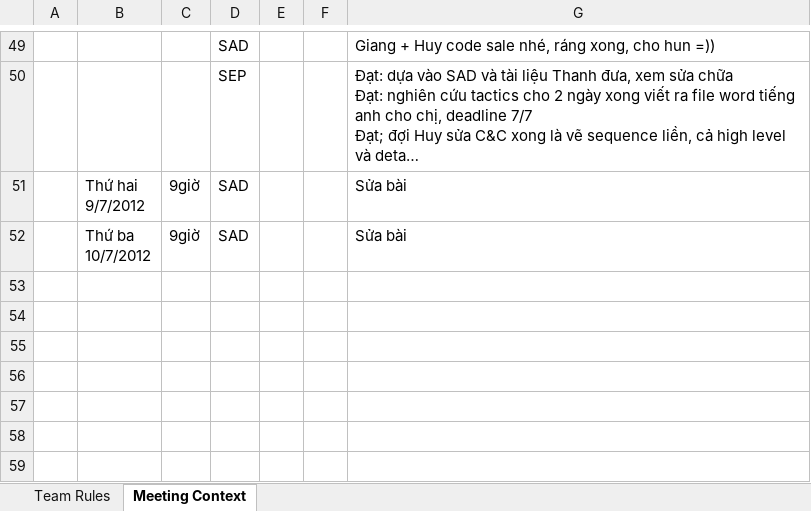
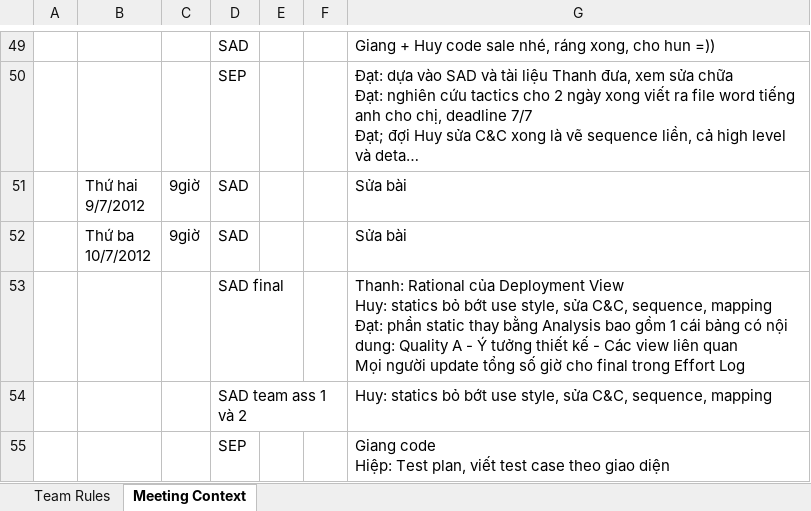
Before and after one commit to vucongthuc/hit-team-2012, an Excel workbook: HIT Team Schedule.xlsx, sheet Meeting Context, drawn as a sheet; only a part is shown, gaps mark what is left out; long unchanged cells end in …; values as stored, in another font and other column widths than the file's, no borders; ↵ is a line break in a cell; the diff names each change by its address in the sheet, - before the commit and + after, or states it on an @@ line.

```diff
--- a/HIT Team Schedule.xlsx (sheet Meeting Context)
+++ b/HIT Team Schedule.xlsx (sheet Meeting Context)
+row 53:  |  |  | SAD final |  |  | Thanh: Rational của Deployment View ↵ Huy: statics bỏ bớt use style, sửa C&C, sequence, mapping ↵ Đạt: phần static thay bằng Analysis bao gồm 1 cái bảng có nội dung: Quality A - Ý tưởng thiết kế - Các view liên quan ↵ Mọi người update tổng số giờ cho final trong Effort Log
+row 54:  |  |  | SAD team ass 1 và 2 |  |  | Huy: statics bỏ bớt use style, sửa C&C, sequence, mapping
+row 55:  |  |  | SEP |  |  | Giang code ↵ Hiệp: Test plan, viết test case theo giao diện
```
Also changed, not shown: 9 other files.
